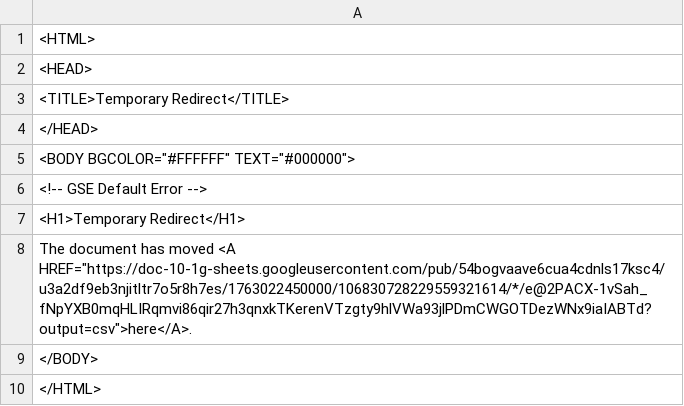
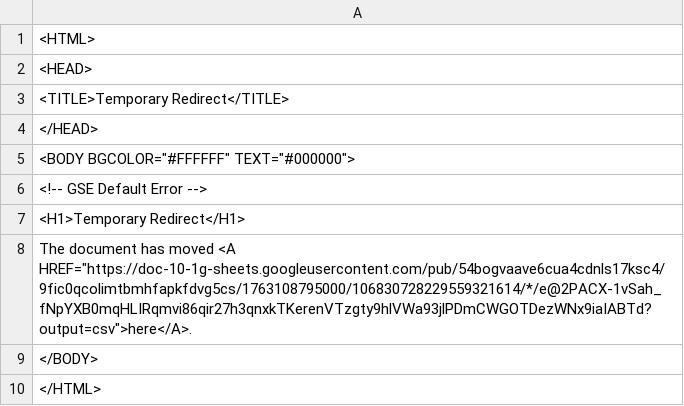
Before and after one commit to Cantaloupe2/github-action-csv-update-demo, a CSV file: data/childcare_locations.csv, drawn as a sheet.

```diff
--- a/data/childcare_locations.csv
+++ b/data/childcare_locations.csv
@@ -7,3 +7,3 @@
 <H1>Temporary Redirect</H1>
-The document has moved <A HREF="https://doc-10-1g-sheets.googleusercontent.com/pub/54bogvaave6cua4cdnls17ksc4/u3a2df9eb3njitltr7o5r8h7es/1763022450000/106830728229559321614/*/e@2PACX-1vSah_fNpYXB0mqHLIRqmvi86qir27h3qnxkTKerenVTzgty9hlVWa93jlPDmCWGOTDezWNx9iaIABTd?output=csv">here</A>.
+The document has moved <A HREF="https://doc-10-1g-sheets.googleusercontent.com/pub/54bogvaave6cua4cdnls17ksc4/9fic0qcolimtbmhfapkfdvg5cs/1763108795000/106830728229559321614/*/e@2PACX-1vSah_fNpYXB0mqHLIRqmvi86qir27h3qnxkTKerenVTzgty9hlVWa93jlPDmCWGOTDezWNx9iaIABTd?output=csv">here</A>.
 </BODY>
```
